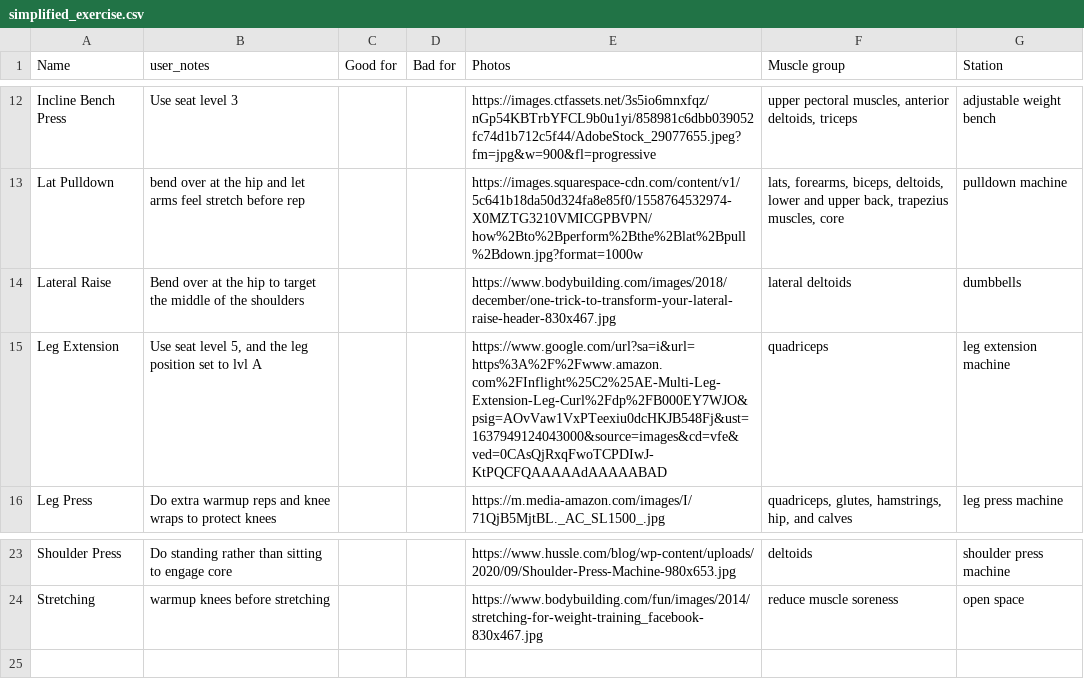
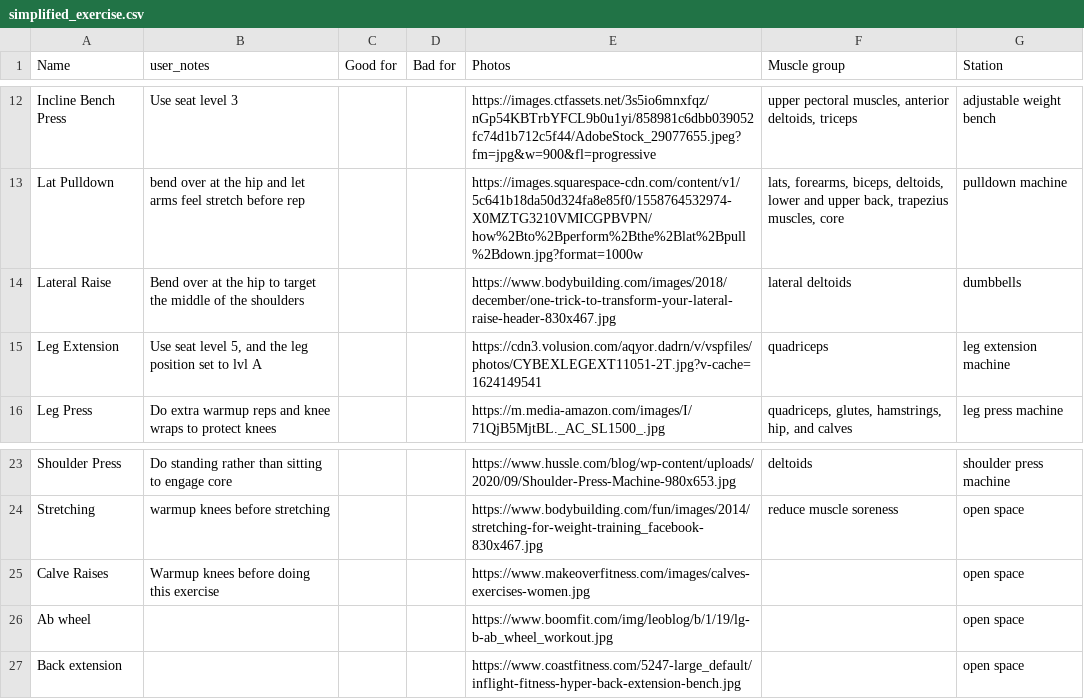
Before and after one commit to david-mambou/gymcoach-ai, a CSV file: lib/csv_folder_for_presentation_seeds/simplified_exercise.csv, drawn as a sheet; only a part is shown, gaps mark what is left out.

Commit message:
train for muscles

```diff
--- a/lib/csv_folder_for_presentation_seeds/simplified_exercise.csv
+++ b/lib/csv_folder_for_presentation_seeds/simplified_exercise.csv
@@ -14,3 +14,3 @@ Lat Pulldown,bend over at the hip and let arms feel stretch before rep,,,https:/
 Lateral Raise,Bend over at the hip to target the middle of the shoulders,,,https://www.bodybuilding.com/images/2018/december/one-trick-to-transform-your-lateral-raise-header-830x467.jpg,lateral deltoids,dumbbells
-Leg Extension,"Use seat level 5, and the leg position set to lvl A",,,https://www.google.com/url?sa=i&url=https%3A%2F%2Fwww.amazon.com%2FInflight%25C2%25AE-Multi-Leg-Extension-Leg-Curl%2Fdp%2FB000EY7WJO&psig=AOvVaw1VxPTeexiu0dcHKJB548Fj&ust=1637949124043000&source=images&cd=vfe&ved=0CAsQjRxqFwoTCPDIwJ-KtPQCFQAAAAAdAAAAABAD,quadriceps,leg extension machine
+Leg Extension,"Use seat level 5, and the leg position set to lvl A",,,https://cdn3.volusion.com/aqyor.dadrn/v/vspfiles/photos/CYBEXLEGEXT11051-2T.jpg?v-cache=1624149541,quadriceps,leg extension machine
 Leg Press,Do extra warmup reps and knee wraps to protect knees,,,https://m.media-amazon.com/images/I/71QjB5MjtBL._AC_SL1500_.jpg,"quadriceps, glutes, hamstrings, hip, and calves",leg press machine
@@ -24 +24,4 @@ Shoulder Press,Do standing rather than sitting to engage core,,,https://www.huss
 Stretching,warmup knees before stretching,,,https://www.bodybuilding.com/fun/images/2014/stretching-for-weight-training_facebook-830x467.jpg,reduce muscle soreness,open space
+Calve Raises,Warmup knees before doing this exercise,,,https://www.makeoverfitness.com/images/calves-exercises-women.jpg,,open space
+Ab wheel,,,,https://www.boomfit.com/img/leoblog/b/1/19/lg-b-ab_wheel_workout.jpg,,open space
+Back extension,,,,https://www.coastfitness.com/5247-large_default/inflight-fitness-hyper-back-extension-bench.jpg,,open space
```
Also changed, not shown: 6 other files.
